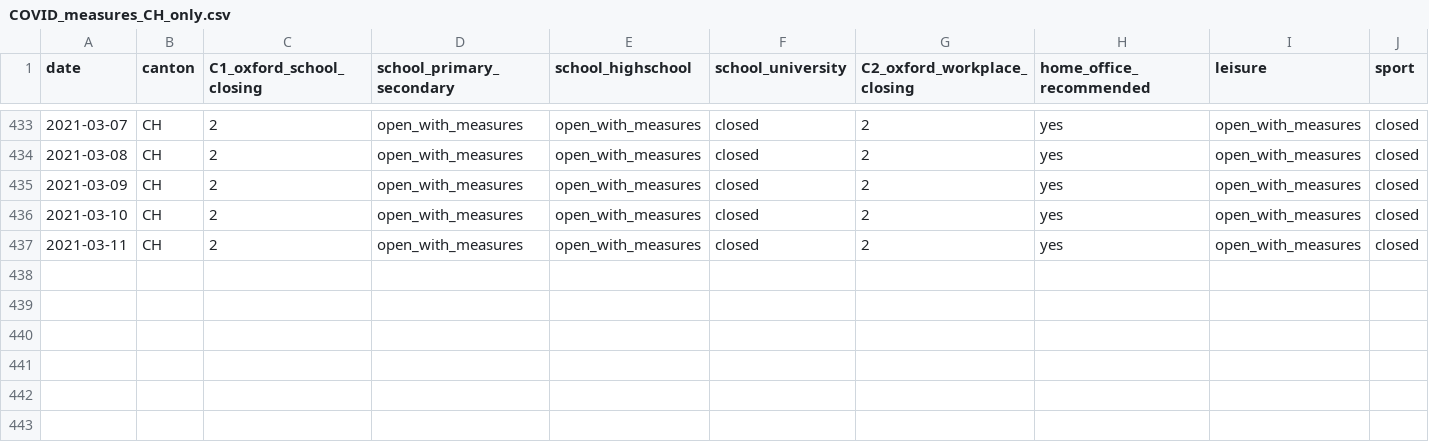
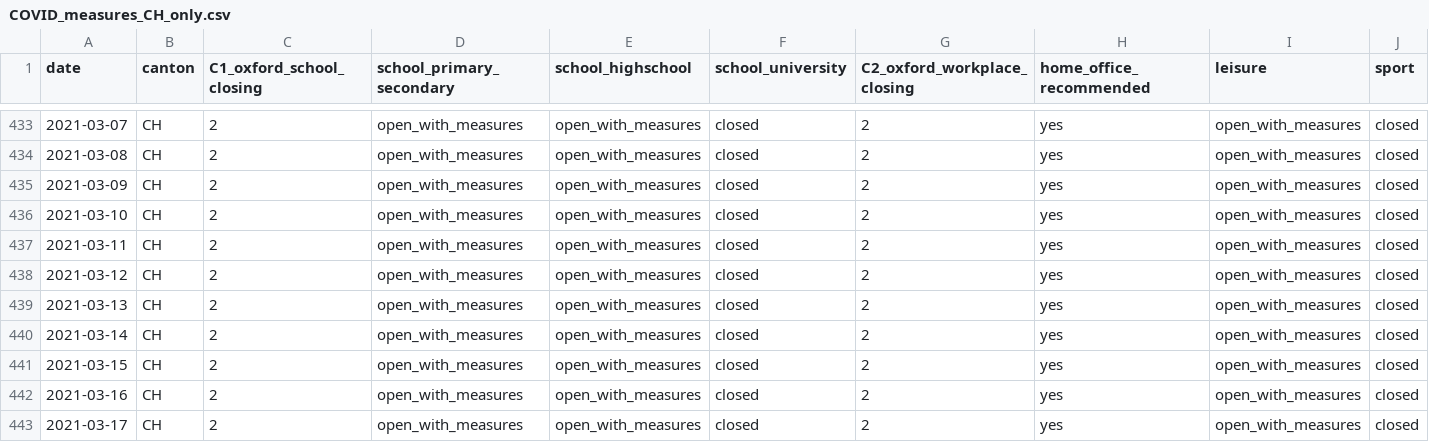
Before and after one commit to SwissTPH/COVID_measures_by_canton, a CSV file: COVID_measures_CH_only.csv, drawn as a sheet; only a part is shown, gaps mark what is left out; rows hold the shown columns only; the diff names each change by its address in the sheet, - before the commit and + after, or states it on an @@ line.

Commit message:
Updated measures 2021-03-17

```diff
--- a/COVID_measures_CH_only.csv
+++ b/COVID_measures_CH_only.csv
+row 438: 2021-03-12 | CH | 2 | open_with_measures | open_with_measures | closed | 2 | yes | open_with_measures | closed
+row 439: 2021-03-13 | CH | 2 | open_with_measures | open_with_measures | closed | 2 | yes | open_with_measures | closed
+row 440: 2021-03-14 | CH | 2 | open_with_measures | open_with_measures | closed | 2 | yes | open_with_measures | closed
+row 441: 2021-03-15 | CH | 2 | open_with_measures | open_with_measures | closed | 2 | yes | open_with_measures | closed
+row 442: 2021-03-16 | CH | 2 | open_with_measures | open_with_measures | closed | 2 | yes | open_with_measures | closed
+row 443: 2021-03-17 | CH | 2 | open_with_measures | open_with_measures | closed | 2 | yes | open_with_measures | closed
```
Also changed, not shown: 3 other files.
